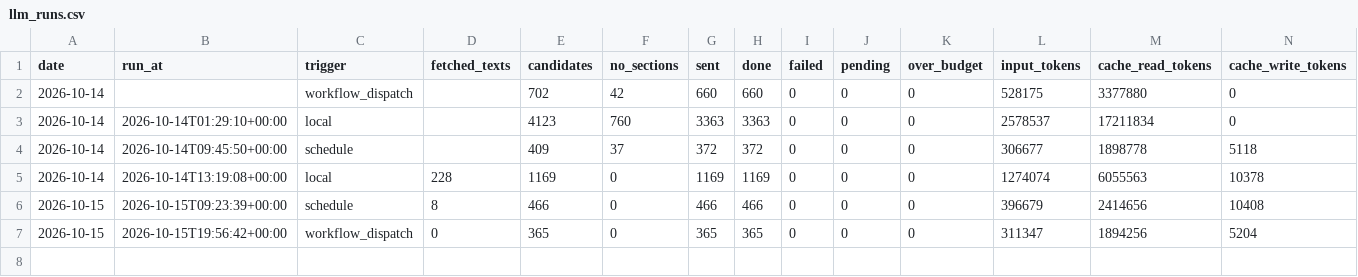
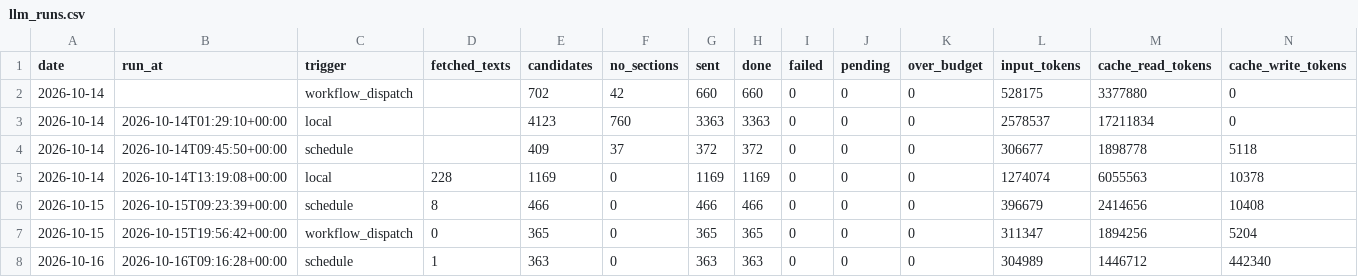
Before and after one commit to morty1338/werkstudent-radar, a CSV file: data/history/llm_runs.csv, drawn as a sheet; only a part is shown; rows hold the shown columns only; the diff names each change by its address in the sheet, - before the commit and + after, or states it on an @@ line.

```diff
--- a/data/history/llm_runs.csv
+++ b/data/history/llm_runs.csv
+row 8: 2026-10-16 | 2026-10-16T09:16:28+00:00 | schedule | 1 | 363 | 0 | 363 | 363 | 0 | 0 | 0 | 304989 | 1446712 | 442340
```
Also changed, not shown: data/history/online.csv, data/history/scans.csv, 48 other files.
